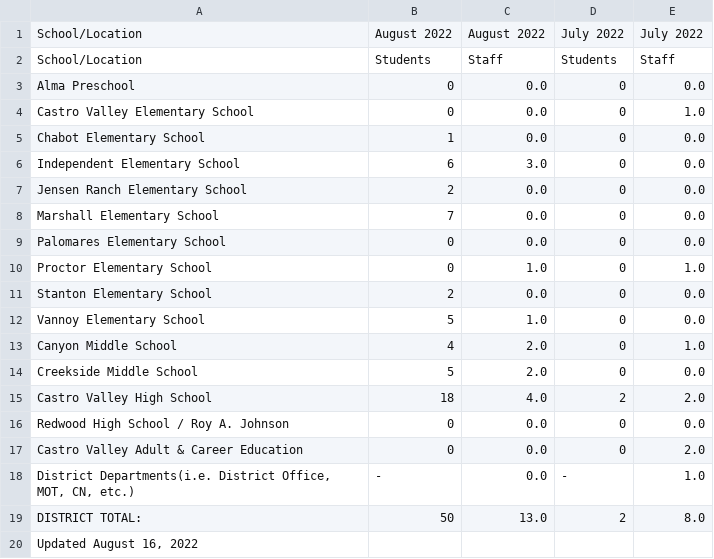
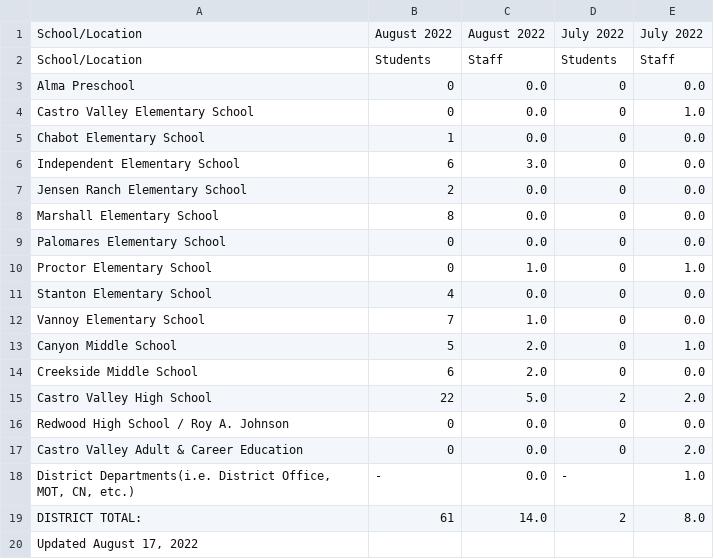
Before and after one commit to tctree333/CVUSD-COVID19-Cases, a CSV file: data/csv/2022-08-18.csv, drawn as a sheet.

```diff
--- a/data/csv/2022-08-18.csv
+++ b/data/csv/2022-08-18.csv
@@ -7,10 +7,10 @@ Independent Elementary School,6,3.0,0,0.0
 Jensen Ranch Elementary School,2,0.0,0,0.0
-Marshall Elementary School,7,0.0,0,0.0
+Marshall Elementary School,8,0.0,0,0.0
 Palomares Elementary School,0,0.0,0,0.0
 Proctor Elementary School,0,1.0,0,1.0
-Stanton Elementary School,2,0.0,0,0.0
-Vannoy Elementary School,5,1.0,0,0.0
-Canyon Middle School,4,2.0,0,1.0
-Creekside Middle School,5,2.0,0,0.0
-Castro Valley High School,18,4.0,2,2.0
+Stanton Elementary School,4,0.0,0,0.0
+Vannoy Elementary School,7,1.0,0,0.0
+Canyon Middle School,5,2.0,0,1.0
+Creekside Middle School,6,2.0,0,0.0
+Castro Valley High School,22,5.0,2,2.0
 Redwood High School / Roy A. Johnson,0,0.0,0,0.0
@@ -18,3 +18,3 @@ Castro Valley Adult & Career Education,0,0.0,0,2.0
 "District Departments(i.e. District Office, MOT, CN, etc.)",-,0.0,-,1.0
-DISTRICT TOTAL:,50,13.0,2,8.0
-"Updated August 16, 2022",,,,
+DISTRICT TOTAL:,61,14.0,2,8.0
+"Updated August 17, 2022",,,,
```
Also changed, not shown: 1 other file.
